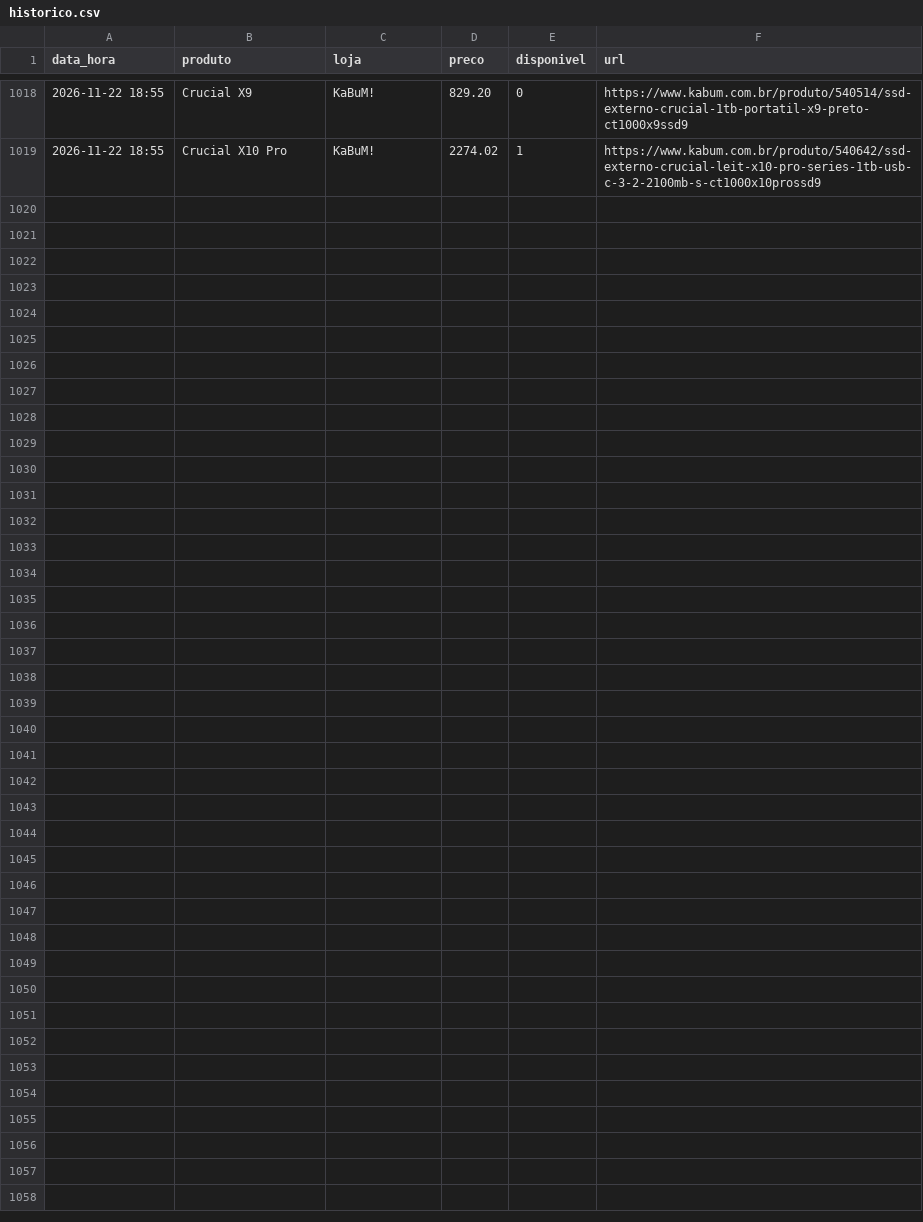
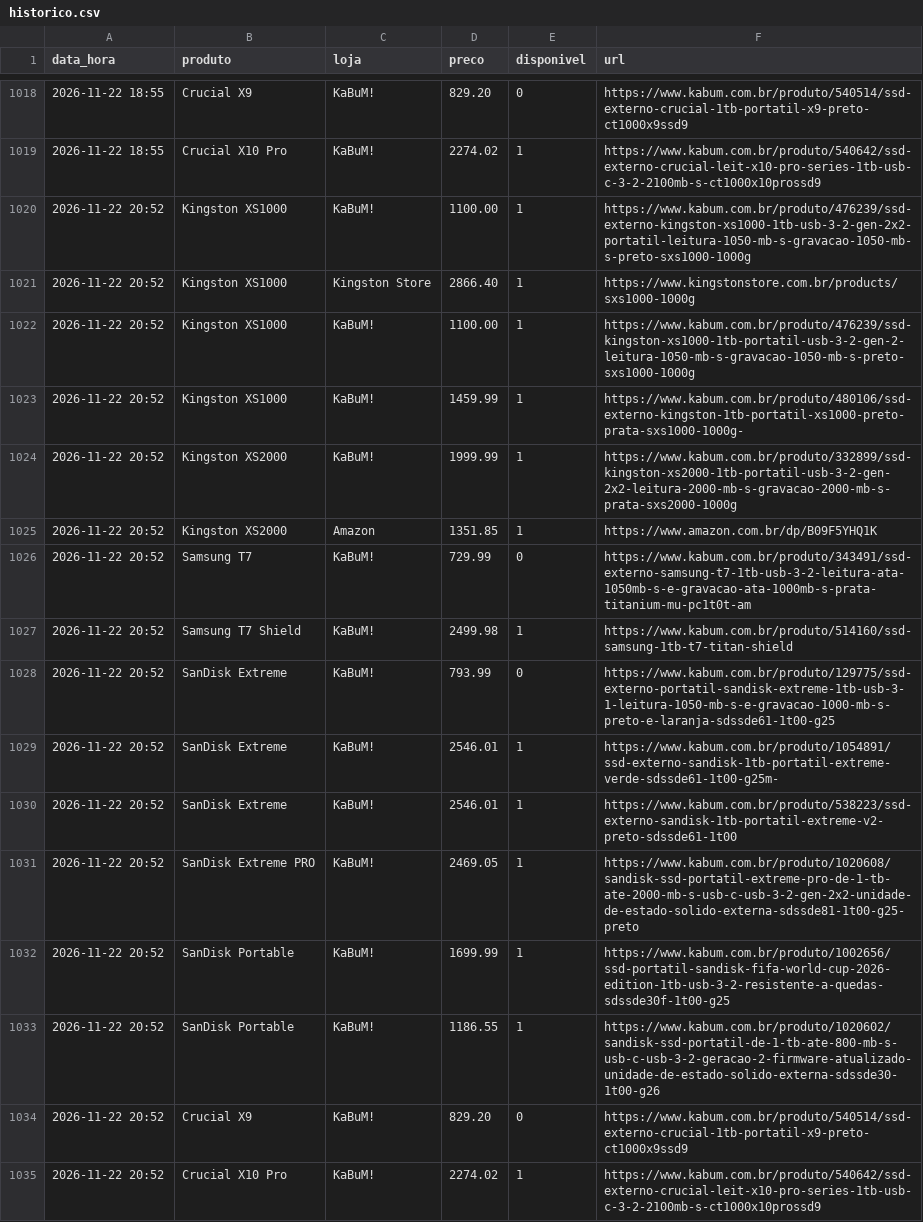
Before and after one commit to leonardllima/pricemonitor, a CSV file: historico.csv, drawn as a sheet; only a part is shown, gaps mark what is left out.

```diff
--- a/historico.csv
+++ b/historico.csv
@@ -1019 +1019,17 @@ data_hora,produto,loja,preco,disponivel,url
 2026-11-22 18:55,Crucial X10 Pro,KaBuM!,2274.02,1,https://www.kabum.com.br/produto/540642/ssd-externo-crucial-leit-x10-pro-series-1tb-usb-c-3-2-2100mb-s-ct1000x10prossd9
+2026-11-22 20:52,Kingston XS1000,KaBuM!,1100.00,1,https://www.kabum.com.br/produto/476239/ssd-externo-kingston-xs1000-1tb-usb-3-2-gen-2x2-portatil-leitura-1050-mb-s-gravacao-1050-mb-s-preto-sxs1000-1000g
+2026-11-22 20:52,Kingston XS1000,Kingston Store,2866.40,1,https://www.kingstonstore.com.br/products/sxs1000-1000g
+2026-11-22 20:52,Kingston XS1000,KaBuM!,1100.00,1,https://www.kabum.com.br/produto/476239/ssd-kingston-xs1000-1tb-portatil-usb-3-2-gen-2-leitura-1050-mb-s-gravacao-1050-mb-s-preto-sxs1000-1000g
+2026-11-22 20:52,Kingston XS1000,KaBuM!,1459.99,1,https://www.kabum.com.br/produto/480106/ssd-externo-kingston-1tb-portatil-xs1000-preto-prata-sxs1000-1000g-
+2026-11-22 20:52,Kingston XS2000,KaBuM!,1999.99,1,https://www.kabum.com.br/produto/332899/ssd-kingston-xs2000-1tb-portatil-usb-3-2-gen-2x2-leitura-2000-mb-s-gravacao-2000-mb-s-prata-sxs2000-1000g
+2026-11-22 20:52,Kingston XS2000,Amazon,1351.85,1,https://www.amazon.com.br/dp/B09F5YHQ1K
+2026-11-22 20:52,Samsung T7,KaBuM!,729.99,0,https://www.kabum.com.br/produto/343491/ssd-externo-samsung-t7-1tb-usb-3-2-leitura-ata-1050mb-s-e-gravacao-ata-1000mb-s-prata-titanium-mu-pc1t0t-am
+2026-11-22 20:52,Samsung T7 Shield,KaBuM!,2499.98,1,https://www.kabum.com.br/produto/514160/ssd-samsung-1tb-t7-titan-shield
+2026-11-22 20:52,SanDisk Extreme,KaBuM!,793.99,0,https://www.kabum.com.br/produto/129775/ssd-externo-portatil-sandisk-extreme-1tb-usb-3-1-leitura-1050-mb-s-e-gravacao-1000-mb-s-preto-e-laranja-sdssde61-1t00-g25
+2026-11-22 20:52,SanDisk Extreme,KaBuM!,2546.01,1,https://www.kabum.com.br/produto/1054891/ssd-externo-sandisk-1tb-portatil-extreme-verde-sdssde61-1t00-g25m-
+2026-11-22 20:52,SanDisk Extreme,KaBuM!,2546.01,1,https://www.kabum.com.br/produto/538223/ssd-externo-sandisk-1tb-portatil-extreme-v2-preto-sdssde61-1t00
+2026-11-22 20:52,SanDisk Extreme PRO,KaBuM!,2469.05,1,https://www.kabum.com.br/produto/1020608/sandisk-ssd-portatil-extreme-pro-de-1-tb-ate-2000-mb-s-usb-c-usb-3-2-gen-2x2-unidade-de-estado-solido-externa-sdssde81-1t00-g25-preto
+2026-11-22 20:52,SanDisk Portable,KaBuM!,1699.99,1,https://www.kabum.com.br/produto/1002656/ssd-portatil-sandisk-fifa-world-cup-2026-edition-1tb-usb-3-2-resistente-a-quedas-sdssde30f-1t00-g25
+2026-11-22 20:52,SanDisk Portable,KaBuM!,1186.55,1,https://www.kabum.com.br/produto/1020602/sandisk-ssd-portatil-de-1-tb-ate-800-mb-s-usb-c-usb-3-2-geracao-2-firmware-atualizado-unidade-de-estado-solido-externa-sdssde30-1t00-g26
+2026-11-22 20:52,Crucial X9,KaBuM!,829.20,0,https://www.kabum.com.br/produto/540514/ssd-externo-crucial-1tb-portatil-x9-preto-ct1000x9ssd9
+2026-11-22 20:52,Crucial X10 Pro,KaBuM!,2274.02,1,https://www.kabum.com.br/produto/540642/ssd-externo-crucial-leit-x10-pro-series-1tb-usb-c-3-2-2100mb-s-ct1000x10prossd9
```
Also changed, not shown: 1 other file.
